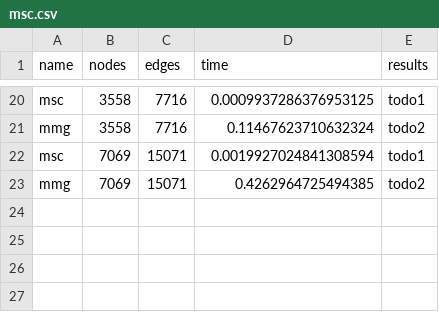
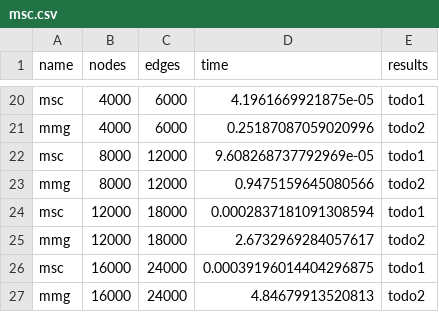
Before and after one commit to Ale96Pa/graph_validation, a CSV file: msc.csv, drawn as a sheet; only a part is shown, gaps mark what is left out; the diff covers the shown part only; the diff names each change by its address in the sheet, - before the commit and + after, or states it on an @@ line.

```diff
--- a/msc.csv
+++ b/msc.csv
-B20:B21 (nodes): 3558
+B20:B21 (nodes): 4000
-C20:C21 (edges): 7716
+C20:C21 (edges): 6000
-D20 (time): 0.0009937286376953125
+D20 (time): 4.1961669921875e-05
-D21 (time): 0.11467623710632324
+D21 (time): 0.25187087059020996
-B22:B23 (nodes): 7069
+B22:B23 (nodes): 8000
-C22:C23 (edges): 15071
+C22:C23 (edges): 12000
-D22 (time): 0.0019927024841308594
+D22 (time): 9.608268737792969e-05
-D23 (time): 0.4262964725494385
+D23 (time): 0.9475159645080566
+row 24: msc | 12000 | 18000 | 0.0002837181091308594 | todo1
+row 25: mmg | 12000 | 18000 | 2.6732969284057617 | todo2
+row 26: msc | 16000 | 24000 | 0.00039196014404296875 | todo1
+row 27: mmg | 16000 | 24000 | 4.84679913520813 | todo2
```
Also changed, not shown: 46 edited cells elsewhere in this file, 4 other files.
